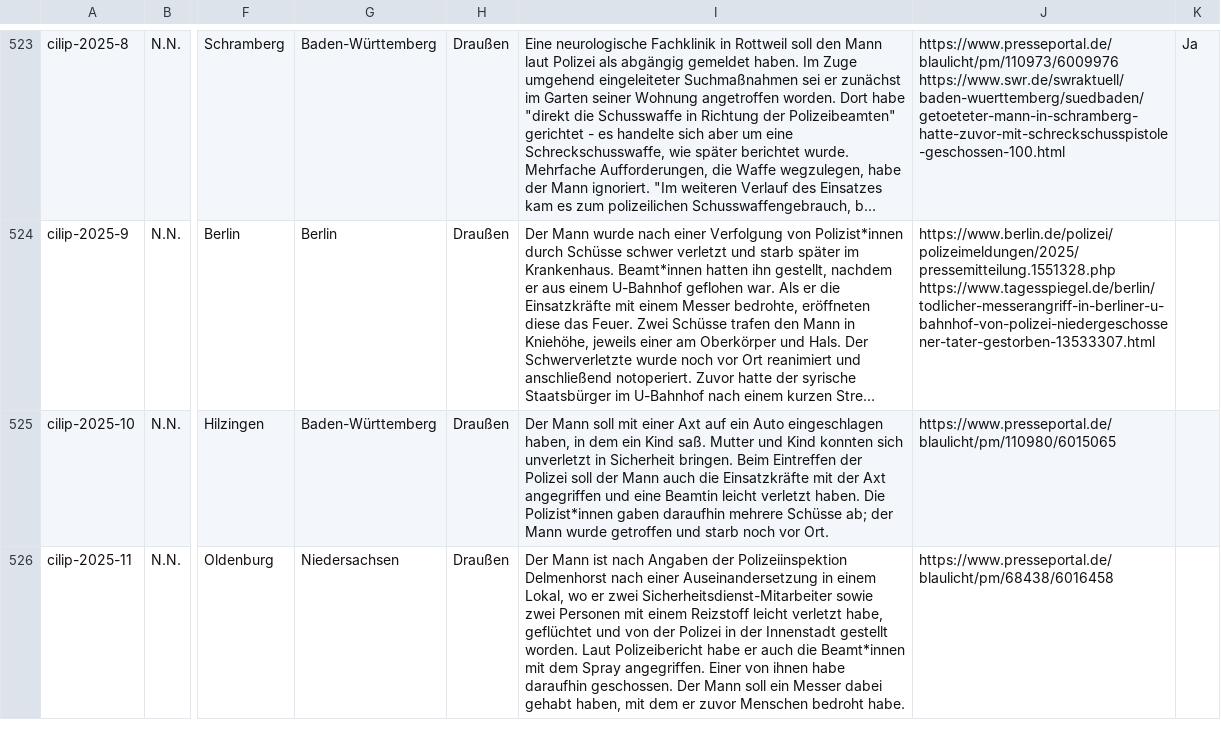
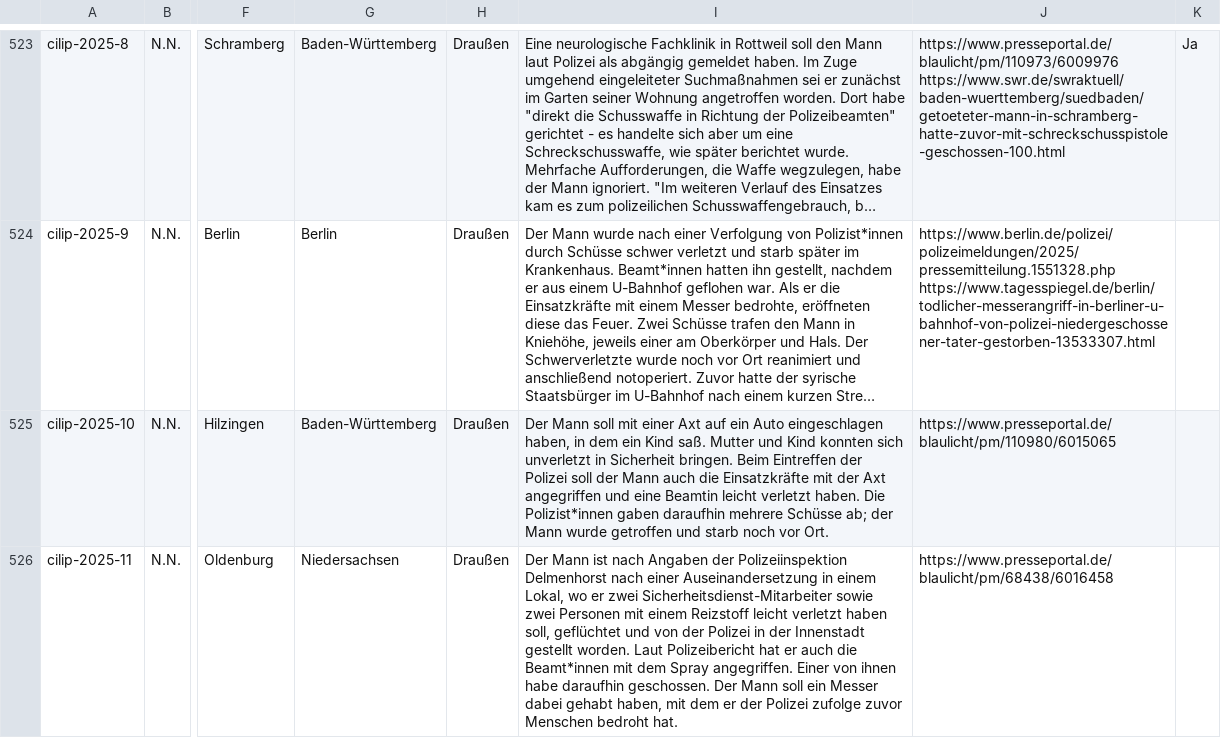
Before and after one commit to cilip-de/polizeischuesse.cilip.de, a CSV file: public/data.csv, drawn as a sheet; only a part is shown, gaps mark what is left out; long unchanged cells end in …; the diff names each change by its address in the sheet, - before the commit and + after, or states it on an @@ line.

Commit message:
Flat: latest data (2025-04-20T21:24:12.734Z) {   "date": "2025-04-20T21:24:12.734Z",   "files": [     {       "name": "public/data.csv",       "deltaBytes": 24     }   ] }

```diff
--- a/public/data.csv
+++ b/public/data.csv
-I526: …leicht verletzt habe, geflüchtet und von der Polizei in der Innenstadt gestellt worden. Laut Polizeibericht habe er auch die Beamt*innen mit dem Spray angegriffen. Einer von ihnen habe daraufhin geschossen. Der Mann soll ein Messer dabei gehabt haben, mit dem er zuvor Menschen bedroht habe.
+I526: …leicht verletzt haben soll, geflüchtet und von der Polizei in der Innenstadt gestellt worden. Laut Polizeibericht hat er auch die Beamt*innen mit dem Spray angegriffen. Einer von ihnen habe daraufhin geschossen. Der Mann soll ein Messer dabei gehabt haben, mit dem er der Polizei zufolge zuvor Menschen bedroht hat.
```
